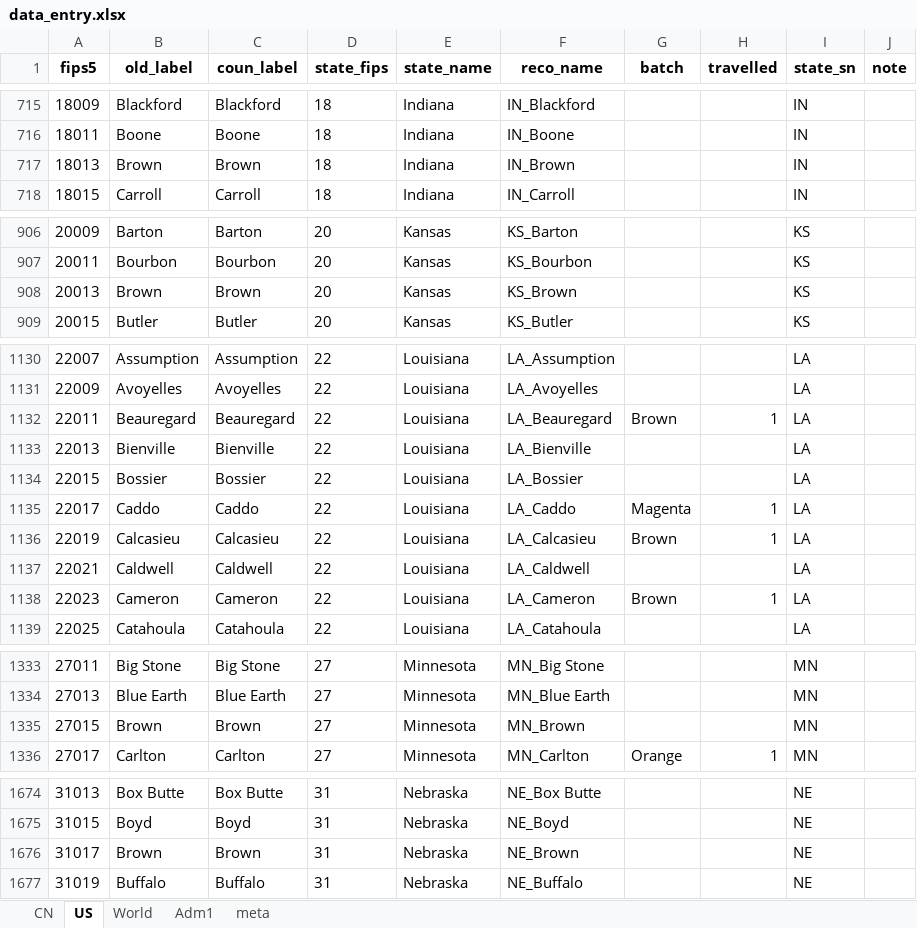
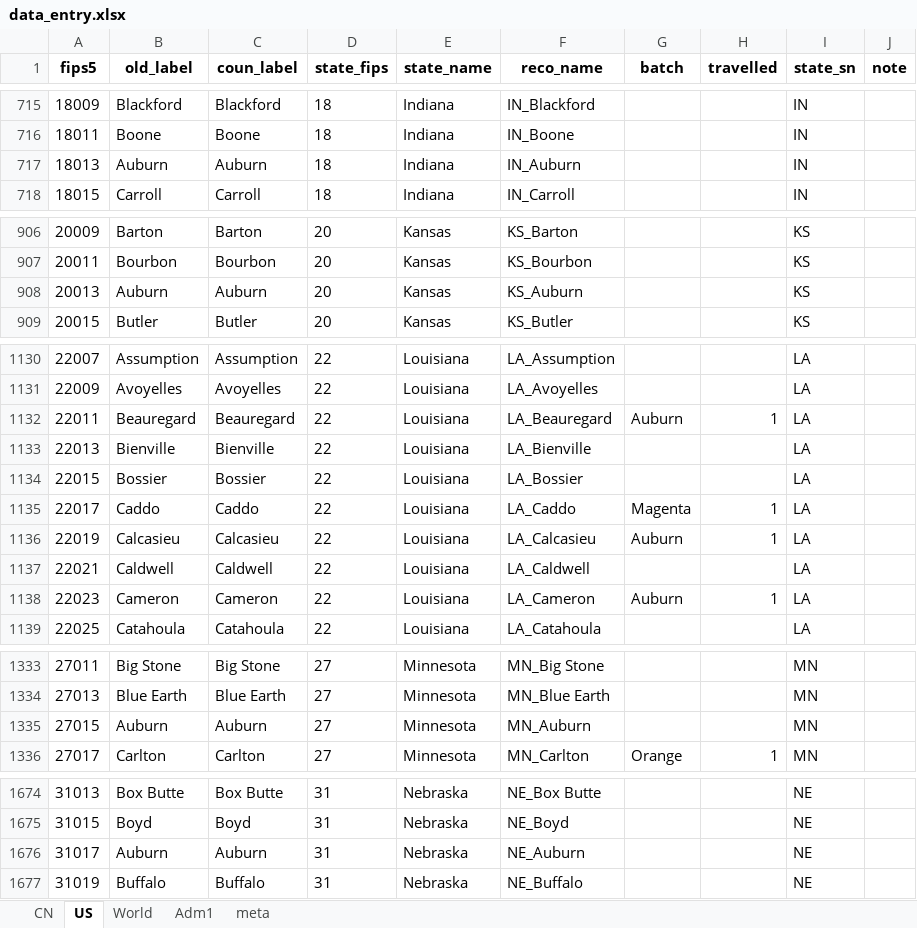
Before and after one commit to mi-geo/teng-globe, an Excel workbook: data_entry.xlsx, sheet US, drawn as a sheet; only a part is shown, gaps mark what is left out; values as stored, in another font and other column widths than the file's, no borders; the diff covers the shown part only; the diff names each change by its address in the sheet, - before the commit and + after, or states it on an @@ line.

```diff
--- a/data_entry.xlsx (sheet US)
+++ b/data_entry.xlsx (sheet US)
-B717 (old_label): Brown
+B717 (old_label): Auburn
-C717 (coun_label): Brown
+C717 (coun_label): Auburn
-F717 (reco_name): IN_Brown
+F717 (reco_name): IN_Auburn
-B908 (old_label): Brown
+B908 (old_label): Auburn
-C908 (coun_label): Brown
+C908 (coun_label): Auburn
-F908 (reco_name): KS_Brown
+F908 (reco_name): KS_Auburn
-G1132 (batch): Brown
+G1132 (batch): Auburn
-G1136 (batch): Brown
+G1136 (batch): Auburn
-G1138 (batch): Brown
+G1138 (batch): Auburn
-B1335 (old_label): Brown
+B1335 (old_label): Auburn
-C1335 (coun_label): Brown
+C1335 (coun_label): Auburn
-F1335 (reco_name): MN_Brown
+F1335 (reco_name): MN_Auburn
-B1676 (old_label): Brown
+B1676 (old_label): Auburn
-C1676 (coun_label): Brown
+C1676 (coun_label): Auburn
-F1676 (reco_name): NE_Brown
+F1676 (reco_name): NE_Auburn
```
Also changed, not shown: 51 edited cells elsewhere in this sheet, sheet meta, sheet Adm1, 3 other files.
